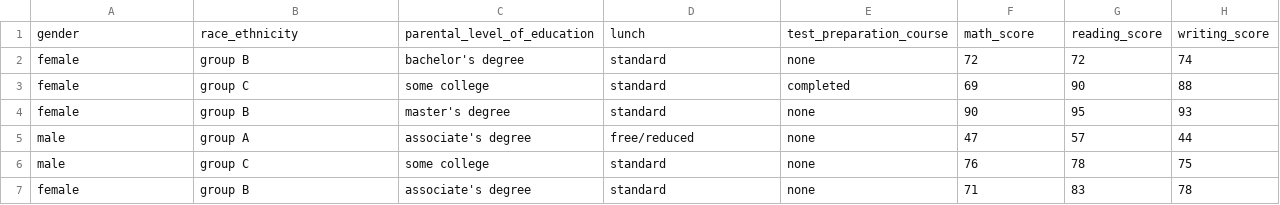
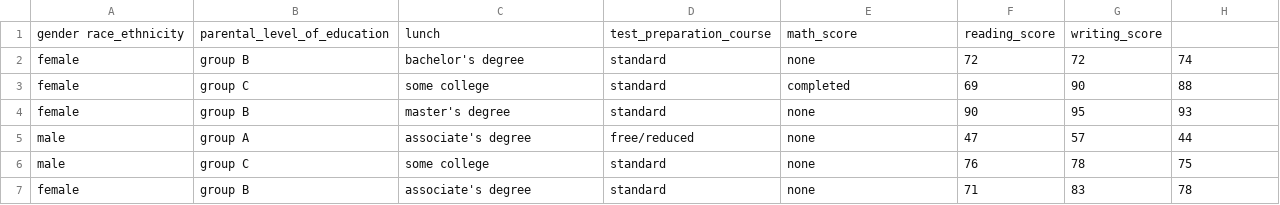
Before and after one commit to Rohitjain2703/ML_project, a CSV file: artifacts/data.csv, drawn as a sheet; only a part is shown.

```diff
--- a/artifacts/data.csv
+++ b/artifacts/data.csv
@@ -1,2 +1,2 @@
-gender,race_ethnicity,parental_level_of_education,lunch,test_preparation_course,math_score,reading_score,writing_score
+gender race_ethnicity,parental_level_of_education,lunch,test_preparation_course,math_score,reading_score,writing_score
 female,group B,bachelor's degree,standard,none,72,72,74
```
Also changed, not shown: 7 other files.
